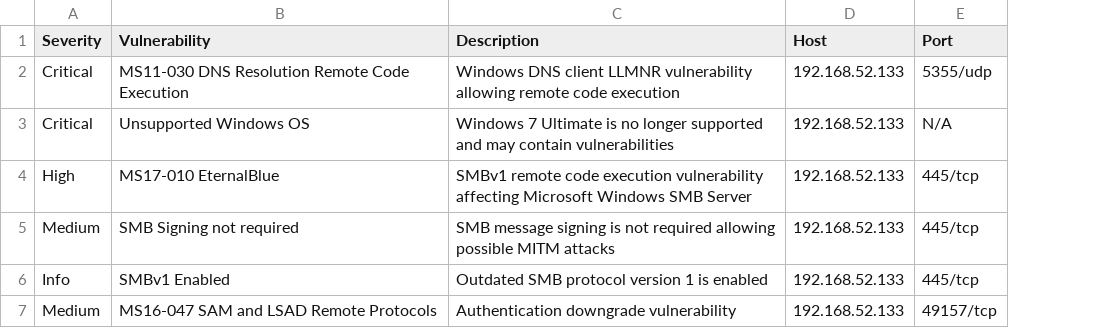
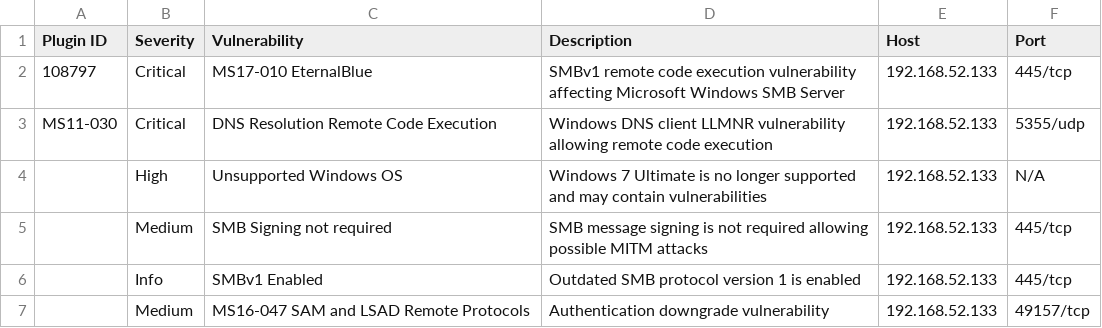
Before and after one commit to VSL0/holbertonschool-cyber_security, a CSV file: vulnerability_research_exploitation/0x00_vulnerability/nessus_rapport.csv, drawn as a sheet; removed rows and columns are numbered as before the commit, all else as after; the diff names each change by its address in the sheet, - before the commit and + after, or states it on an @@ line.

Commit message:
Update Nessus report with plugin ID

```diff
--- a/vulnerability_research_exploitation/0x00_vulnerability/nessus_rapport.csv
+++ b/vulnerability_research_exploitation/0x00_vulnerability/nessus_rapport.csv
+column A (Plugin ID), row 3: MS11-030
+row 2: 108797 | Critical | MS17-010 EternalBlue | SMBv1 remote code execution vulnerability affecting Microsoft Windows SMB Server | 192.168.52.133 | 445/tcp
-C3 (Vulnerability): MS11-030 DNS Resolution Remote Code Execution
+C3 (Vulnerability): DNS Resolution Remote Code Execution
-B4 (Severity): Critical
+B4 (Severity): High
-row 4: High | MS17-010 EternalBlue | SMBv1 remote code execution vulnerability affecting Microsoft Windows SMB Server | 192.168.52.133 | 445/tcp
```
